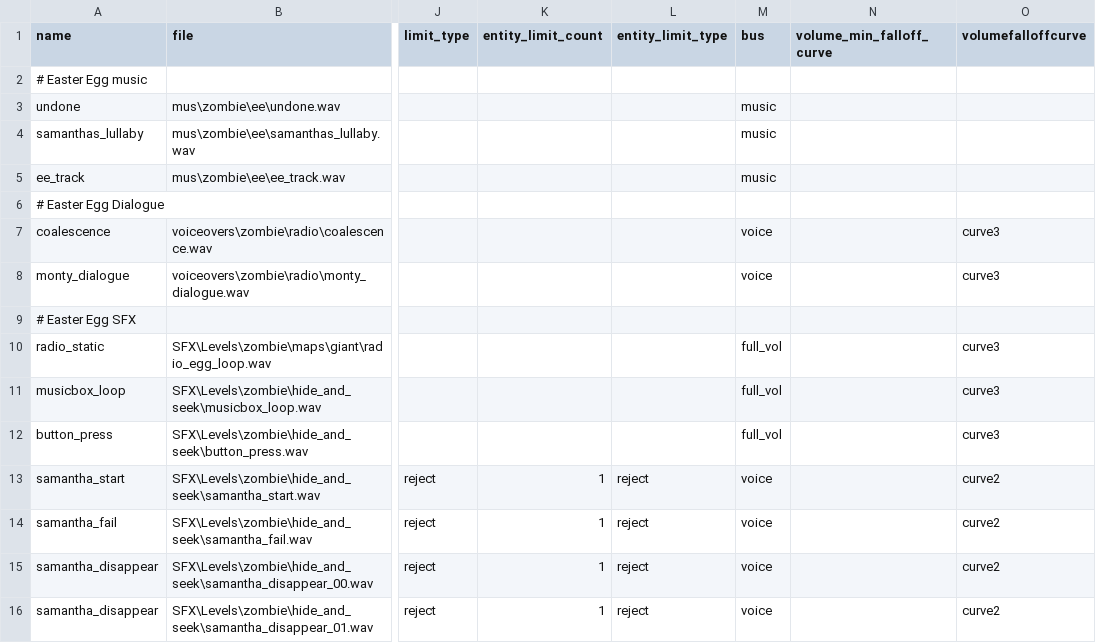
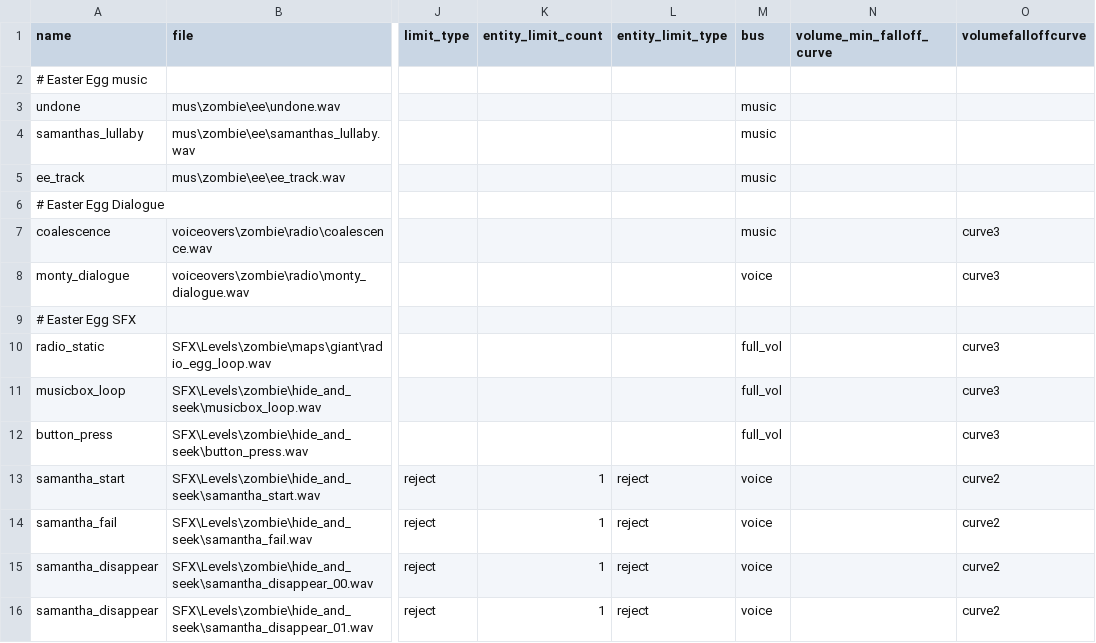
Before and after one commit to Keyware-Digital/NDU-Reloaded, a CSV file: soundaliases/mod_ndu_ee.csv, drawn as a sheet; only a part is shown, gaps mark what is left out; the diff names each change by its address in the sheet, - before the commit and + after, or states it on an @@ line.

```diff
--- a/soundaliases/mod_ndu_ee.csv
+++ b/soundaliases/mod_ndu_ee.csv
-M7 (bus): voice
+M7 (bus): music
```
Also changed, not shown: mod.csv, 4 other files.
